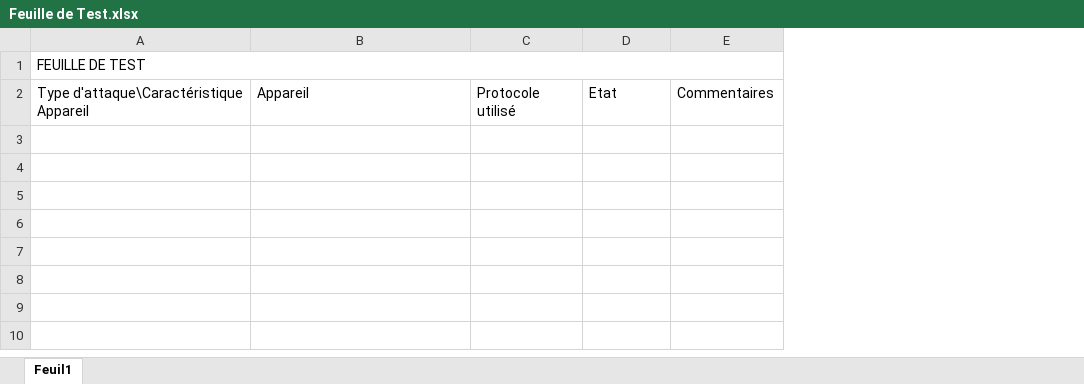
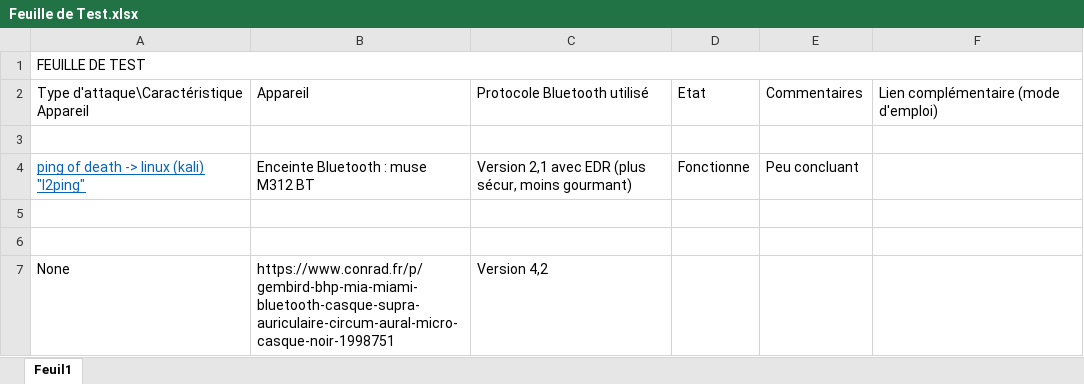
Before and after one commit to Slimtrat/NutCracker, an Excel workbook: Feuille de Test.xlsx, sheet Feuil1, drawn as a sheet; values as stored, in another font and other column widths than the file's, no borders; removed rows and columns are numbered as before the commit, all else as after; the diff names each change by its address in the sheet, - before the commit and + after, or states it on an @@ line.

```diff
--- a/Feuille de Test.xlsx (sheet Feuil1)
+++ b/Feuille de Test.xlsx (sheet Feuil1)
-column C, row 2: Protocole utilisé
+column C, row 2: Protocole Bluetooth utilisé
+column F, row 2: Lien complémentaire (mode d'emploi)
+row 3: (empty)
+row 4: ping of death -> linux (kali) "l2ping" | Enceinte Bluetooth : muse M312 BT | Version 2,1 avec EDR (plus sécur, moins gourmant) | Fonctionne | Peu concluant
+row 5: (empty)
+row 6: (empty)
+row 7: None | https://www.conrad.fr/p/gembird-bhp-mia-miami-bluetooth-casque-supra-auriculaire-circum-aural-micro-casque-noir-1998751 | Version 4,2
```
Also changed, not shown: 1 other file.
